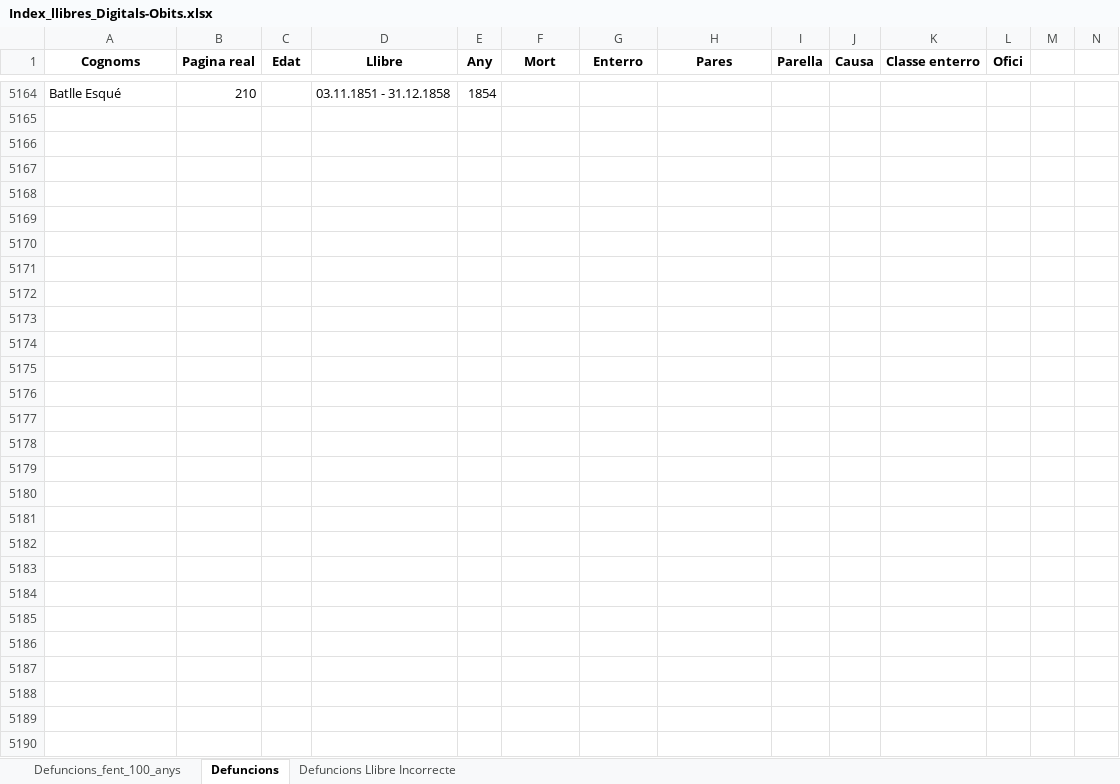
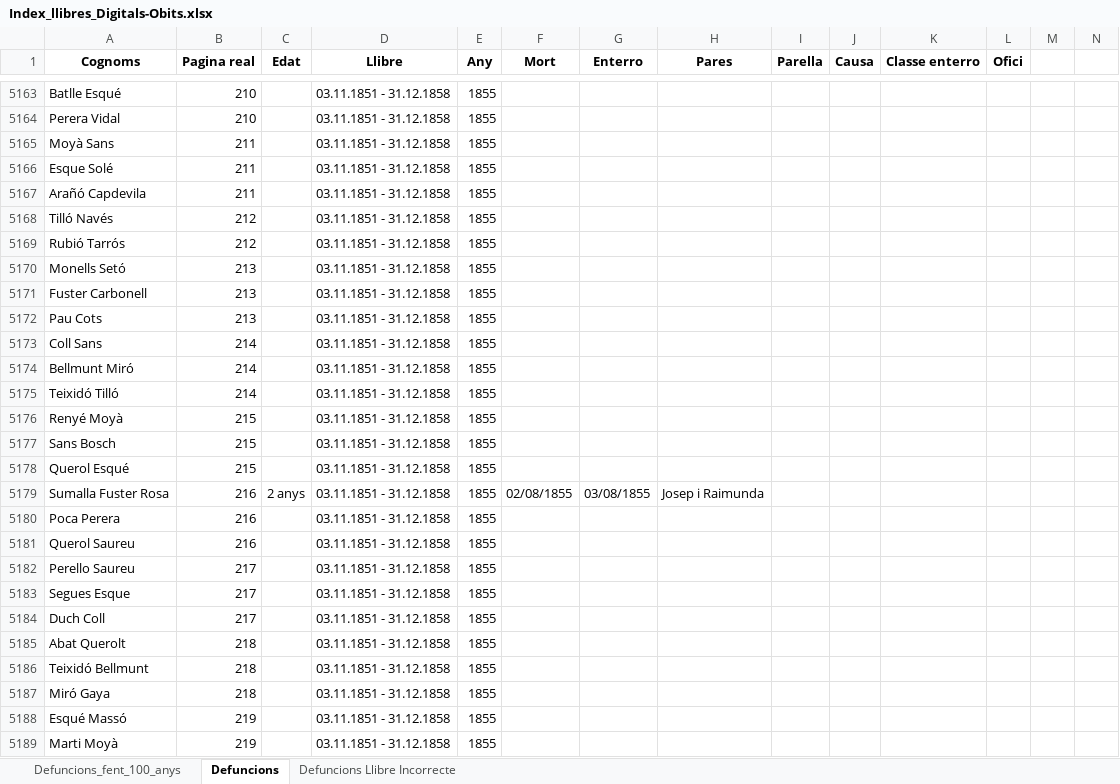
Before and after one commit to arbreFamiliar/DadesGenerals, an Excel workbook: Bisbats/Catalunya/Tarragona/Arbeca/Sacraments/Obits/Excel/Index_llibres_Digitals-Obits.xlsx, sheet Defuncions, drawn as a sheet; only a part is shown, gaps mark what is left out; values as stored, in another font and other column widths than the file's, no borders; addresses are those after the commit; the diff covers the shown part only; the diff names each change by its address in the sheet, - before the commit and + after, or states it on an @@ line.

```diff
--- a/Bisbats/Catalunya/Tarragona/Arbeca/Sacraments/Obits/Excel/Index_llibres_Digitals-Obits.xlsx (sheet Defuncions)
+++ b/Bisbats/Catalunya/Tarragona/Arbeca/Sacraments/Obits/Excel/Index_llibres_Digitals-Obits.xlsx (sheet Defuncions)
-E5163 (Any): 1854
+E5163 (Any): 1855
-row 5164: (empty)
+row 5164: Perera Vidal | 210 |  | 03.11.1851 - 31.12.1858 | 1855
-row 5165: (empty)
+row 5165: Moyà Sans | 211 |  | 03.11.1851 - 31.12.1858 | 1855
-row 5166: (empty)
+row 5166: Esque Solé | 211 |  | 03.11.1851 - 31.12.1858 | 1855
-row 5167: (empty)
+row 5167: Arañó Capdevila | 211 |  | 03.11.1851 - 31.12.1858 | 1855
-row 5168: (empty)
+row 5168: Tilló Navés | 212 |  | 03.11.1851 - 31.12.1858 | 1855
-row 5169: (empty)
+row 5169: Rubió Tarrós | 212 |  | 03.11.1851 - 31.12.1858 | 1855
-row 5170: (empty)
+row 5170: Monells Setó | 213 |  | 03.11.1851 - 31.12.1858 | 1855
-row 5171: (empty)
+row 5171: Fuster Carbonell | 213 |  | 03.11.1851 - 31.12.1858 | 1855
-row 5172: (empty)
+row 5172: Pau Cots | 213 |  | 03.11.1851 - 31.12.1858 | 1855
-row 5173: (empty)
+row 5173: Coll Sans | 214 |  | 03.11.1851 - 31.12.1858 | 1855
-row 5174: (empty)
+row 5174: Bellmunt Miró | 214 |  | 03.11.1851 - 31.12.1858 | 1855
-row 5175: (empty)
+row 5175: Teixidó Tilló | 214 |  | 03.11.1851 - 31.12.1858 | 1855
-row 5176: (empty)
+row 5176: Renyé Moyà | 215 |  | 03.11.1851 - 31.12.1858 | 1855
-row 5177: (empty)
+row 5177: Sans Bosch | 215 |  | 03.11.1851 - 31.12.1858 | 1855
-row 5178: (empty)
+row 5178: Querol Esqué | 215 |  | 03.11.1851 - 31.12.1858 | 1855
-row 5179: (empty)
+row 5179: Sumalla Fuster Rosa | 216 | 2 anys | 03.11.1851 - 31.12.1858 | 1855 | 02/08/1855 | 03/08/1855 | Josep i Raimunda
-row 5180: (empty)
+row 5180: Poca Perera | 216 |  | 03.11.1851 - 31.12.1858 | 1855
-row 5181: (empty)
+row 5181: Querol Saureu | 216 |  | 03.11.1851 - 31.12.1858 | 1855
-row 5182: (empty)
+row 5182: Perello Saureu | 217 |  | 03.11.1851 - 31.12.1858 | 1855
-row 5183: (empty)
+row 5183: Segues Esque | 217 |  | 03.11.1851 - 31.12.1858 | 1855
-row 5184: (empty)
+row 5184: Duch Coll | 217 |  | 03.11.1851 - 31.12.1858 | 1855
-row 5185: (empty)
+row 5185: Abat Querolt | 218 |  | 03.11.1851 - 31.12.1858 | 1855
-row 5186: (empty)
+row 5186: Teixidó Bellmunt | 218 |  | 03.11.1851 - 31.12.1858 | 1855
-row 5187: (empty)
+row 5187: Miró Gaya | 218 |  | 03.11.1851 - 31.12.1858 | 1855
-row 5188: (empty)
+row 5188: Esqué Massó | 219 |  | 03.11.1851 - 31.12.1858 | 1855
-row 5189: (empty)
+row 5189: Marti Moyà | 219 |  | 03.11.1851 - 31.12.1858 | 1855
```
Also changed, not shown: 1 added row, 1 removed row and 30 edited cells elsewhere in this sheet.
